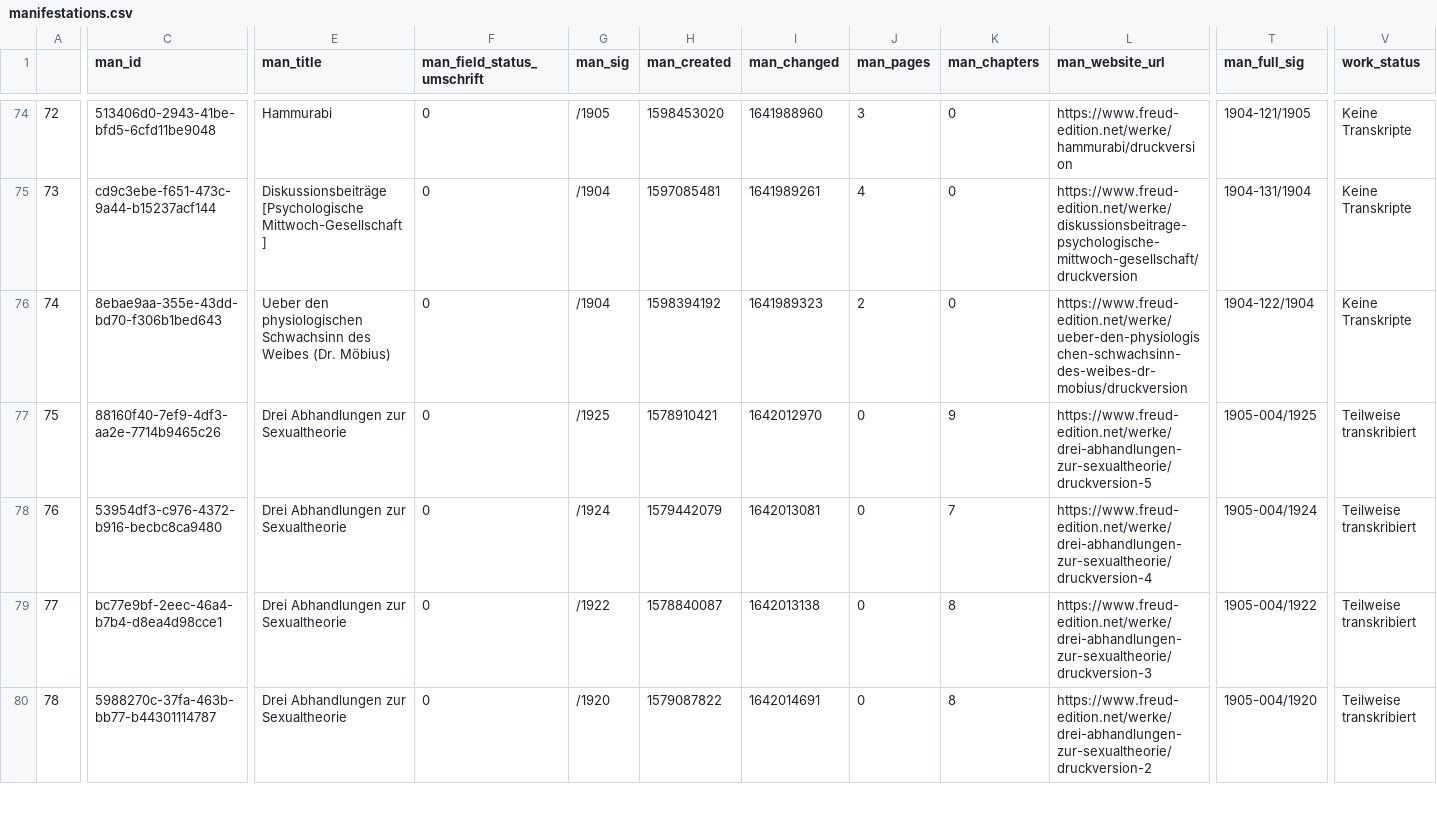
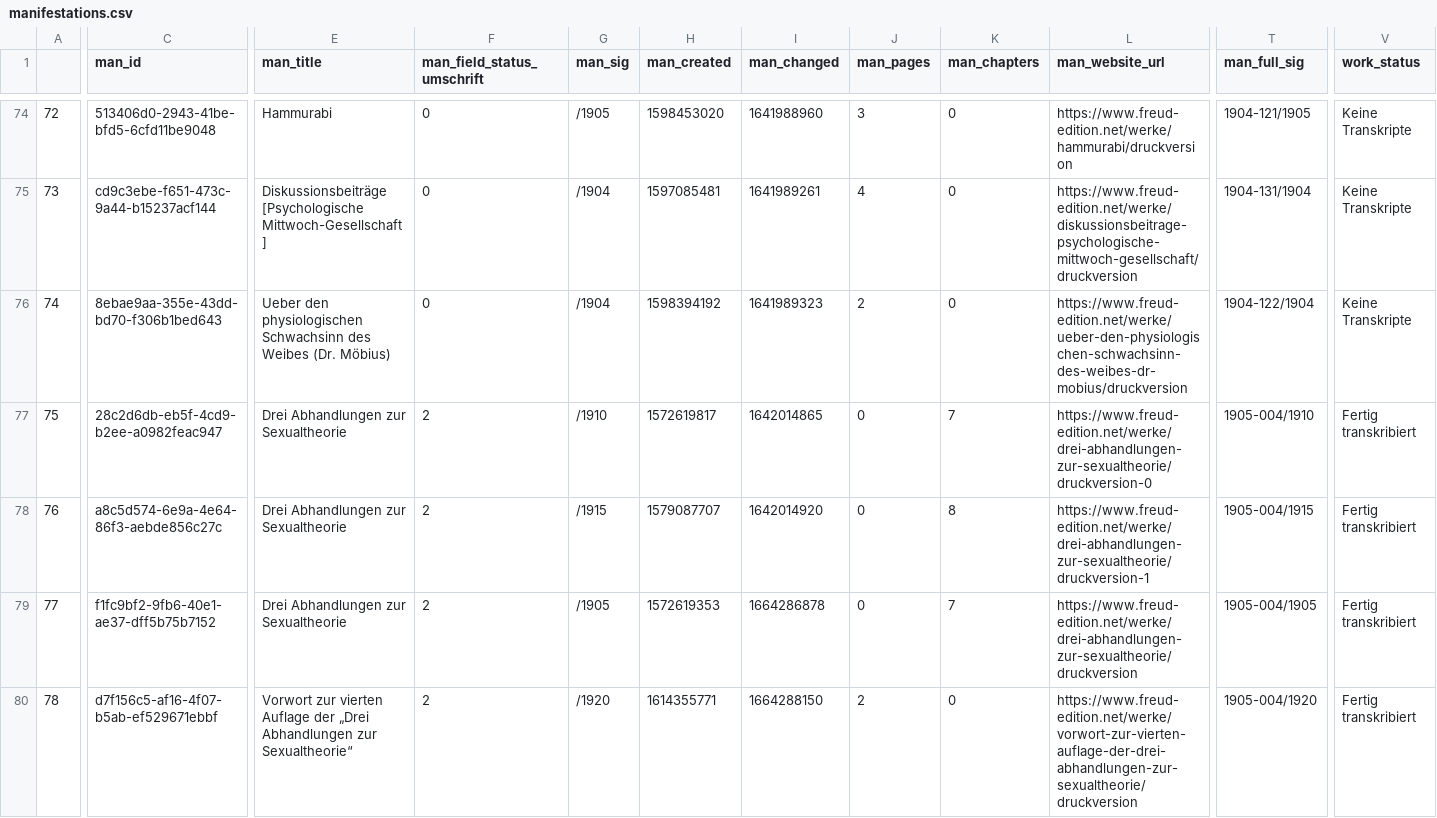
Before and after one commit to freud-digital/frd-reporting, a CSV file: html/data/manifestations.csv, drawn as a sheet; only a part is shown, gaps mark what is left out; the diff covers the shown part only; the diff names each change by its address in the sheet, - before the commit and + after, or states it on an @@ line.

```diff
--- a/html/data/manifestations.csv
+++ b/html/data/manifestations.csv
-C77 (man_id): 88160f40-7ef9-4df3-aa2e-7714b9465c26
+C77 (man_id): 28c2d6db-eb5f-4cd9-b2ee-a0982feac947
-F77:F80 (man_field_status_umschrift): 0
+F77:F80 (man_field_status_umschrift): 2
-G77 (man_sig): /1925
+G77 (man_sig): /1910
-H77 (man_created): 1578910421
+H77 (man_created): 1572619817
-I77 (man_changed): 1642012970
+I77 (man_changed): 1642014865
-K77 (man_chapters): 9
+K77 (man_chapters): 7
-L77 (man_website_url): https://www.freud-edition.net/werke/drei-abhandlungen-zur-sexualtheorie/druckversion-5
+L77 (man_website_url): https://www.freud-edition.net/werke/drei-abhandlungen-zur-sexualtheorie/druckversion-0
-T77 (man_full_sig): 1905-004/1925
+T77 (man_full_sig): 1905-004/1910
-V77:V80 (work_status): Teilweise transkribiert
+V77:V80 (work_status): Fertig transkribiert
-C78 (man_id): 53954df3-c976-4372-b916-becbc8ca9480
+C78 (man_id): a8c5d574-6e9a-4e64-86f3-aebde856c27c
-G78 (man_sig): /1924
+G78 (man_sig): /1915
-H78 (man_created): 1579442079
+H78 (man_created): 1579087707
-I78 (man_changed): 1642013081
+I78 (man_changed): 1642014920
-K78 (man_chapters): 7
+K78 (man_chapters): 8
-L78 (man_website_url): https://www.freud-edition.net/werke/drei-abhandlungen-zur-sexualtheorie/druckversion-4
+L78 (man_website_url): https://www.freud-edition.net/werke/drei-abhandlungen-zur-sexualtheorie/druckversion-1
-T78 (man_full_sig): 1905-004/1924
+T78 (man_full_sig): 1905-004/1915
-C79 (man_id): bc77e9bf-2eec-46a4-b7b4-d8ea4d98cce1
+C79 (man_id): f1fc9bf2-9fb6-40e1-ae37-dff5b75b7152
-G79 (man_sig): /1922
+G79 (man_sig): /1905
-H79 (man_created): 1578840087
+H79 (man_created): 1572619353
-I79 (man_changed): 1642013138
+I79 (man_changed): 1664286878
-K79 (man_chapters): 8
+K79 (man_chapters): 7
-L79 (man_website_url): https://www.freud-edition.net/werke/drei-abhandlungen-zur-sexualtheorie/druckversion-3
+L79 (man_website_url): https://www.freud-edition.net/werke/drei-abhandlungen-zur-sexualtheorie/druckversion
-T79 (man_full_sig): 1905-004/1922
+T79 (man_full_sig): 1905-004/1905
-C80 (man_id): 5988270c-37fa-463b-bb77-b44301114787
+C80 (man_id): d7f156c5-af16-4f07-b5ab-ef529671ebbf
-E80 (man_title): Drei Abhandlungen zur Sexualtheorie
+E80 (man_title): Vorwort zur vierten Auflage der „Drei Abhandlungen zur Sexualtheorie“
-H80 (man_created): 1579087822
+H80 (man_created): 1614355771
-I80 (man_changed): 1642014691
+I80 (man_changed): 1664288150
-J80 (man_pages): 0
+J80 (man_pages): 2
-K80 (man_chapters): 8
+K80 (man_chapters): 0
-L80 (man_website_url): https://www.freud-edition.net/werke/drei-abhandlungen-zur-sexualtheorie/druckversion-2
+L80 (man_website_url): https://www.freud-edition.net/werke/vorwort-zur-vierten-auflage-der-drei-abhandlungen-zur-sexualtheorie/druckversion
```
Also changed, not shown: 34 edited cells elsewhere in this file, html/data/manifestations_all.csv, 7 other files.
